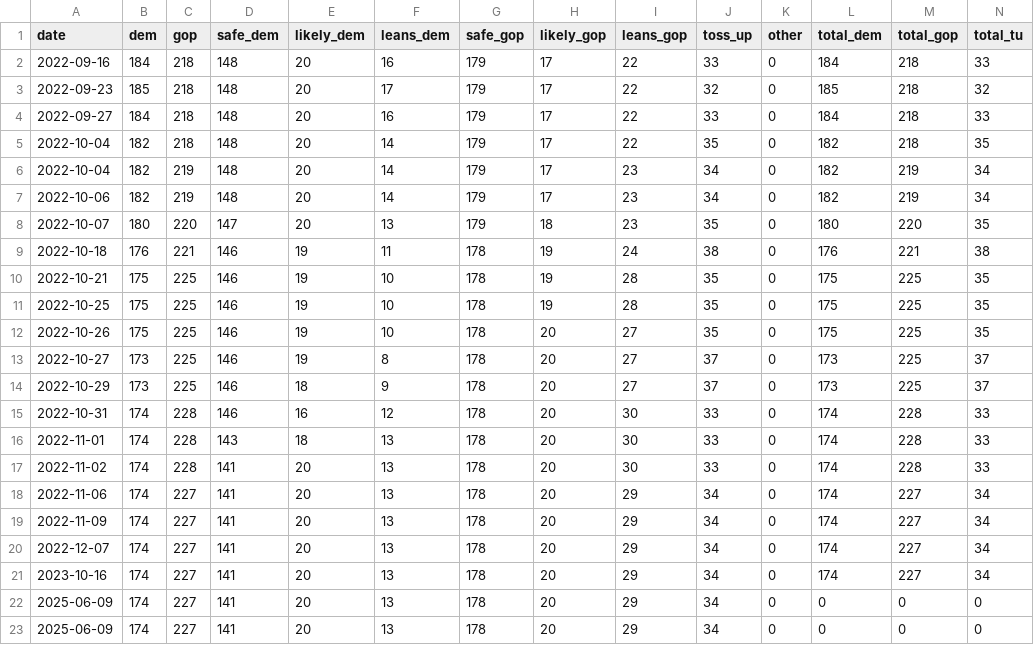
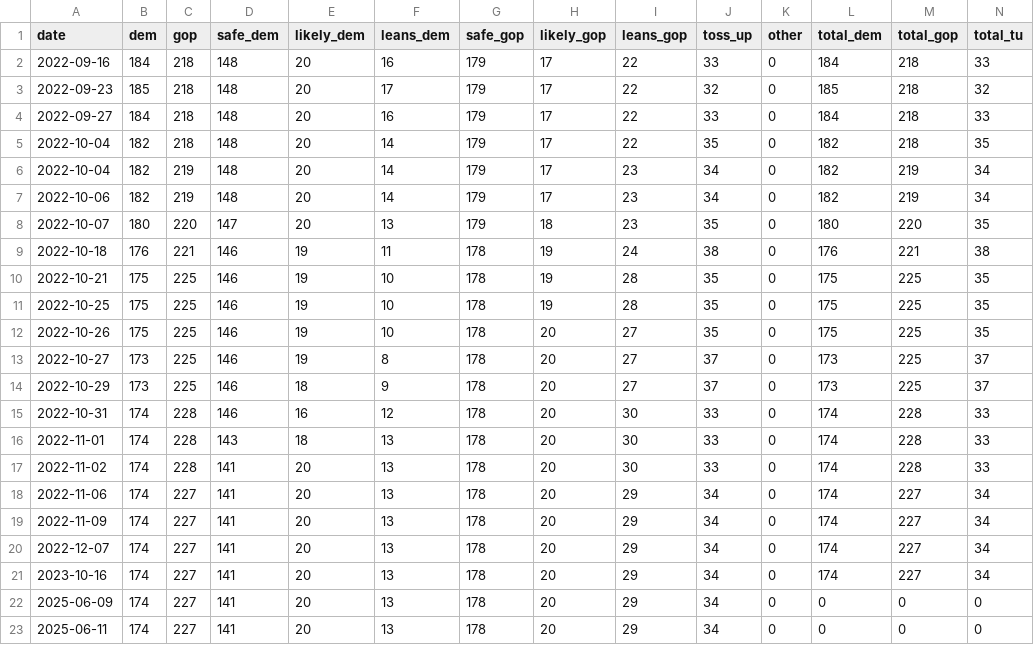
Before and after one commit to kazuhirokida/us-midterm-election, a CSV file: house_forecast_details.csv, drawn as a sheet.

Commit message:
Update csv file

```diff
--- a/house_forecast_details.csv
+++ b/house_forecast_details.csv
@@ -22,2 +22,2 @@ date,dem,gop,safe_dem,likely_dem,leans_dem,safe_gop,likely_gop,leans_gop,toss_up
 2025-06-09,174,227,141,20,13,178,20,29,34,0,0,0,0
-2025-06-09,174,227,141,20,13,178,20,29,34,0,0,0,0
+2025-06-11,174,227,141,20,13,178,20,29,34,0,0,0,0
```
